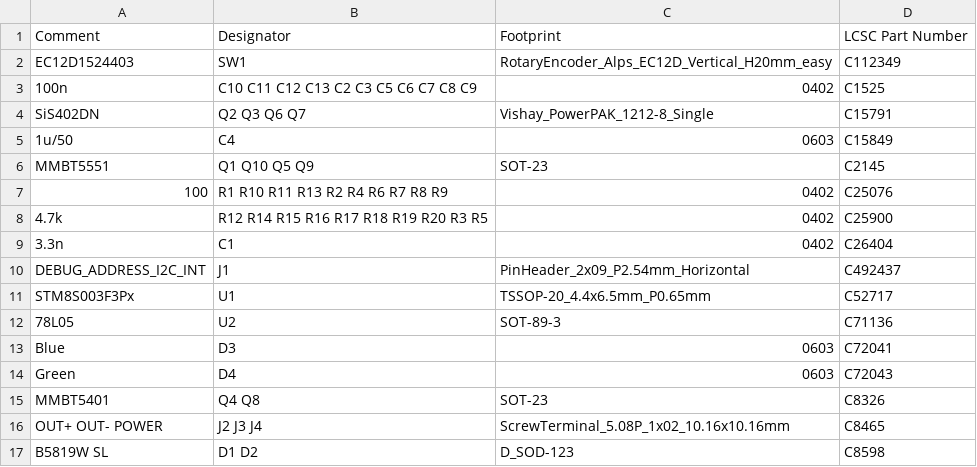
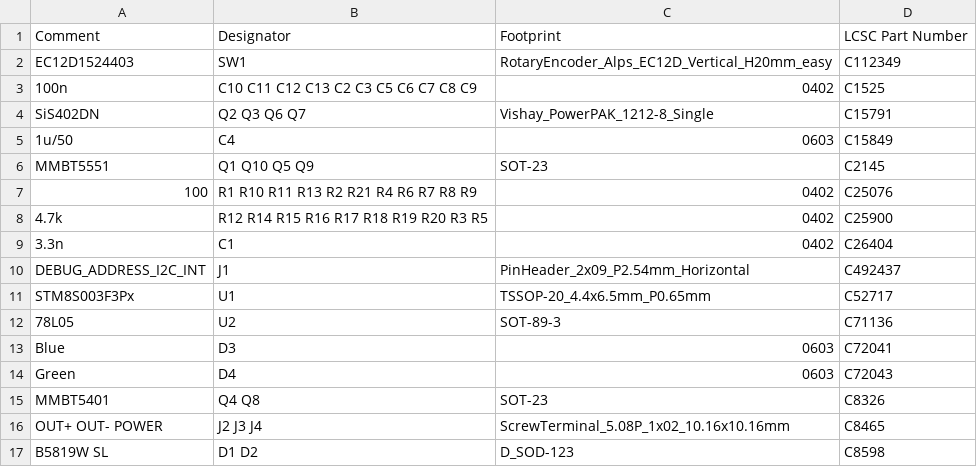
Before and after one commit to battlesnake/led-strip-pwm-driver, a CSV file: fab/pwm-controller__bom_top.csv, drawn as a sheet.

```diff
--- a/fab/pwm-controller__bom_top.csv
+++ b/fab/pwm-controller__bom_top.csv
@@ -6,3 +6,3 @@
 "MMBT5551","Q1 Q10 Q5 Q9","SOT-23","C2145"
-"100","R1 R10 R11 R13 R2 R4 R6 R7 R8 R9","0402","C25076"
+"100","R1 R10 R11 R13 R2 R21 R4 R6 R7 R8 R9","0402","C25076"
 "4.7k","R12 R14 R15 R16 R17 R18 R19 R20 R3 R5","0402","C25900"
```
Also changed, not shown: fab/pwm-controller__cpl_top.csv, 21 other files.
